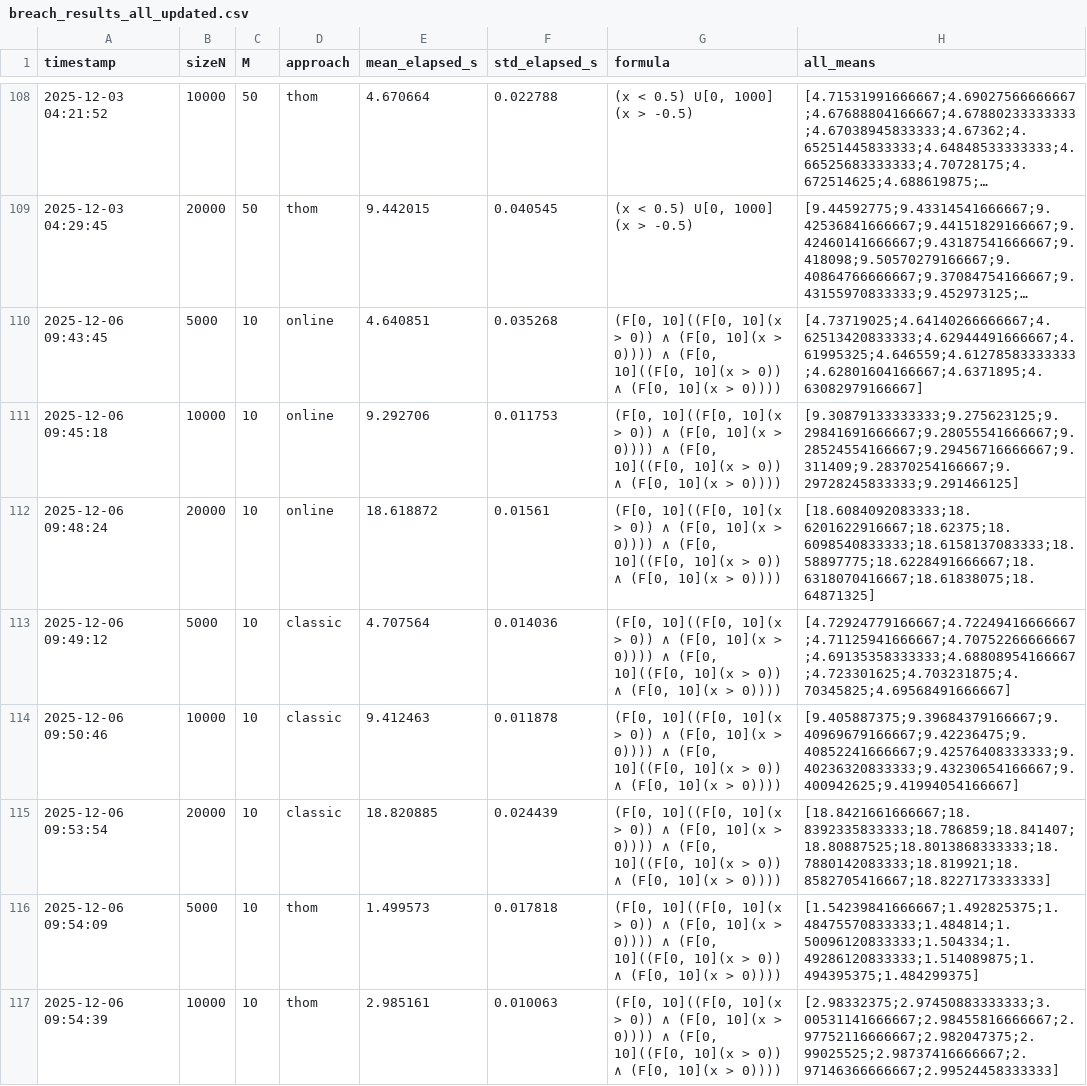
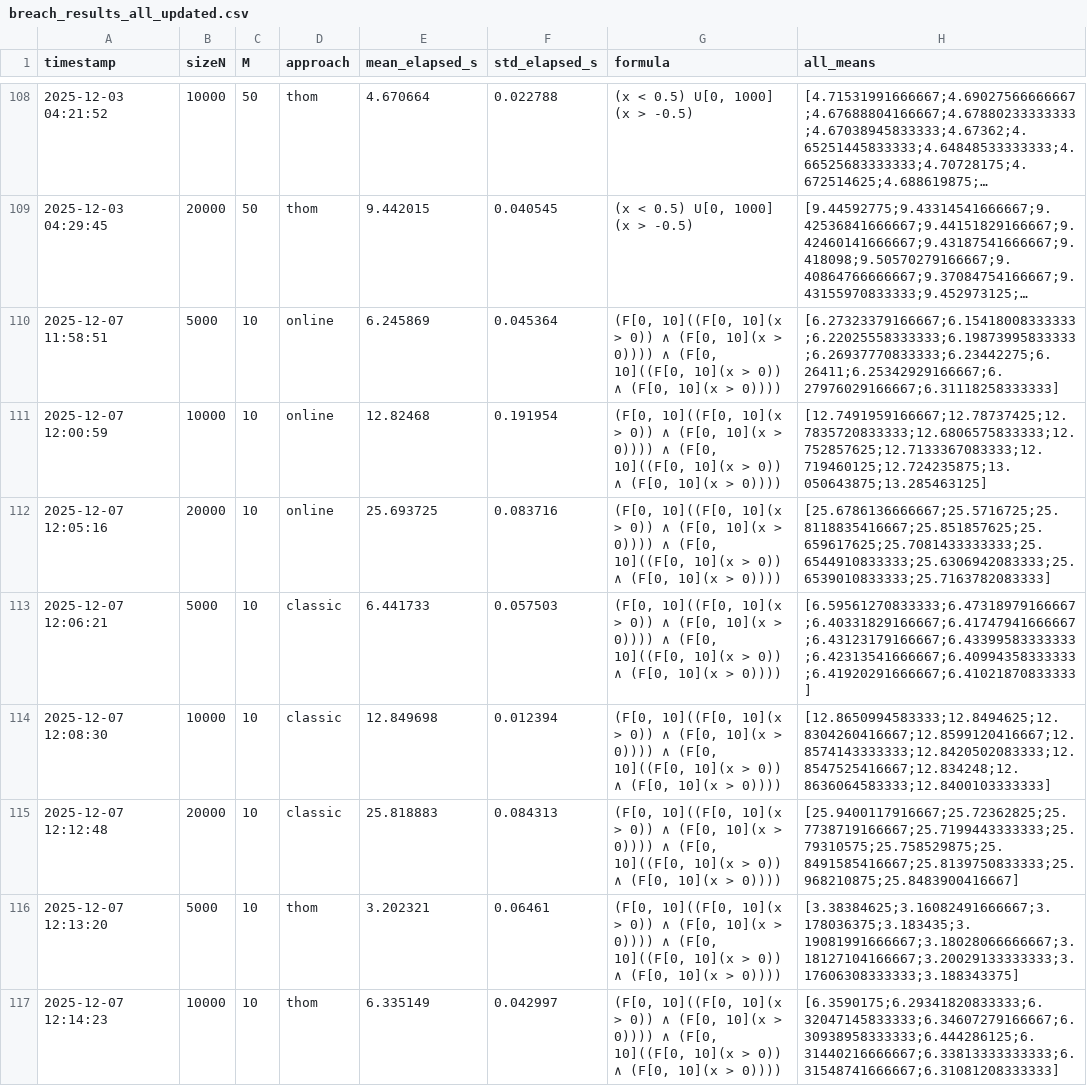
Before and after one commit to Voggo/STL-Rust, a CSV file: breach_comparison/results/breach/breach_results_all_updated.csv, drawn as a sheet; only a part is shown, gaps mark what is left out; long unchanged cells end in …; the diff covers the shown part only; the diff names each change by its address in the sheet, - before the commit and + after, or states it on an @@ line.

```diff
--- a/breach_comparison/results/breach/breach_results_all_updated.csv
+++ b/breach_comparison/results/breach/breach_results_all_updated.csv
-A110 (timestamp): 2025-12-06 09:43:45
+A110 (timestamp): 2025-12-07 11:58:51
-E110 (mean_elapsed_s): 4.640851
+E110 (mean_elapsed_s): 6.245869
-F110 (std_elapsed_s): 0.035268
+F110 (std_elapsed_s): 0.045364
-H110 (all_means): [4.73719025;4.64140266666667;4.62513420833333;4.62944491666667;4.61995325;4.646559;4.61278583333333;4.62801604166667;4.6371895;4.63082979166667]
+H110 (all_means): [6.27323379166667;6.15418008333333;6.22025558333333;6.19873995833333;6.26937770833333;6.23442275;6.26411;6.25342929166667;6.27976029166667;6.31118258333333]
-A111 (timestamp): 2025-12-06 09:45:18
+A111 (timestamp): 2025-12-07 12:00:59
-E111 (mean_elapsed_s): 9.292706
+E111 (mean_elapsed_s): 12.82468
-F111 (std_elapsed_s): 0.011753
+F111 (std_elapsed_s): 0.191954
-H111 (all_means): [9.30879133333333;9.275623125;9.29841691666667;9.28055541666667;9.28524554166667;9.29456716666667;9.311409;9.28370254166667;9.29728245833333;9.291466125]
+H111 (all_means): [12.7491959166667;12.78737425;12.7835720833333;12.6806575833333;12.752857625;12.7133367083333;12.719460125;12.724235875;13.050643875;13.285463125]
-A112 (timestamp): 2025-12-06 09:48:24
+A112 (timestamp): 2025-12-07 12:05:16
-E112 (mean_elapsed_s): 18.618872
+E112 (mean_elapsed_s): 25.693725
-F112 (std_elapsed_s): 0.01561
+F112 (std_elapsed_s): 0.083716
-H112 (all_means): [18.6084092083333;18.6201622916667;18.62375;18.6098540833333;18.6158137083333;18.58897775;18.6228491666667;18.6318070416667;18.61838075;18.64871325]
+H112 (all_means): [25.6786136666667;25.5716725;25.8118835416667;25.851857625;25.659617625;25.7081433333333;25.6544910833333;25.6306942083333;25.6539010833333;25.7163782083333]
-A113 (timestamp): 2025-12-06 09:49:12
+A113 (timestamp): 2025-12-07 12:06:21
-E113 (mean_elapsed_s): 4.707564
+E113 (mean_elapsed_s): 6.441733
-F113 (std_elapsed_s): 0.014036
+F113 (std_elapsed_s): 0.057503
-H113 (all_means): [4.72924779166667;4.72249416666667;4.71125941666667;4.70752266666667;4.69135358333333;4.68808954166667;4.723301625;4.703231875;4.70345825;4.69568491666667]
+H113 (all_means): [6.59561270833333;6.47318979166667;6.40331829166667;6.41747941666667;6.43123179166667;6.43399583333333;6.42313541666667;6.40994358333333;6.41920291666667;6.41021870833333]
-A114 (timestamp): 2025-12-06 09:50:46
+A114 (timestamp): 2025-12-07 12:08:30
-E114 (mean_elapsed_s): 9.412463
+E114 (mean_elapsed_s): 12.849698
-F114 (std_elapsed_s): 0.011878
+F114 (std_elapsed_s): 0.012394
-H114 (all_means): [9.405887375;9.39684379166667;9.40969679166667;9.42236475;9.40852241666667;9.42576408333333;9.40236320833333;9.43230654166667;9.400942625;9.41994054166667]
+H114 (all_means): [12.8650994583333;12.8494625;12.8304260416667;12.8599120416667;12.8574143333333;12.8420502083333;12.8547525416667;12.834248;12.8636064583333;12.8400103333333]
-A115 (timestamp): 2025-12-06 09:53:54
+A115 (timestamp): 2025-12-07 12:12:48
-E115 (mean_elapsed_s): 18.820885
+E115 (mean_elapsed_s): 25.818883
-F115 (std_elapsed_s): 0.024439
+F115 (std_elapsed_s): 0.084313
-H115 (all_means): [18.8421661666667;18.8392335833333;18.786859;18.841407;18.80887525;18.8013868333333;18.7880142083333;18.819921;18.8582705416667;18.8227173333333]
+H115 (all_means): [25.9400117916667;25.72362825;25.7738719166667;25.7199443333333;25.79310575;25.758529875;25.8491585416667;25.8139750833333;25.968210875;25.8483900416667]
-A116 (timestamp): 2025-12-06 09:54:09
+A116 (timestamp): 2025-12-07 12:13:20
-E116 (mean_elapsed_s): 1.499573
+E116 (mean_elapsed_s): 3.202321
-F116 (std_elapsed_s): 0.017818
+F116 (std_elapsed_s): 0.06461
-H116 (all_means): [1.54239841666667;1.492825375;1.48475570833333;1.484814;1.50096120833333;1.504334;1.49286120833333;1.514089875;1.494395375;1.484299375]
+H116 (all_means): [3.38384625;3.16082491666667;3.178036375;3.183435;3.19081991666667;3.18028066666667;3.18127104166667;3.20029133333333;3.17606308333333;3.188343375]
-A117 (timestamp): 2025-12-06 09:54:39
+A117 (timestamp): 2025-12-07 12:14:23
-E117 (mean_elapsed_s): 2.985161
+E117 (mean_elapsed_s): 6.335149
-F117 (std_elapsed_s): 0.010063
+F117 (std_elapsed_s): 0.042997
-H117 (all_means): [2.98332375;2.97450883333333;3.00531141666667;2.98455816666667;2.97752116666667;2.982047375;2.99025525;2.98737416666667;2.97146366666667;2.99524458333333]
+H117 (all_means): [6.3590175;6.29341820833333;6.32047145833333;6.34607279166667;6.30938958333333;6.444286125;6.31440216666667;6.33813333333333;6.31548741666667;6.31081208333333]
```
Also changed, not shown: 1 removed row and 72 edited cells elsewhere in this file, breach_comparison/results/breach/formulas_breach.csv, breach_comparison/results/own/formulas_own.csv, 3 other files.
